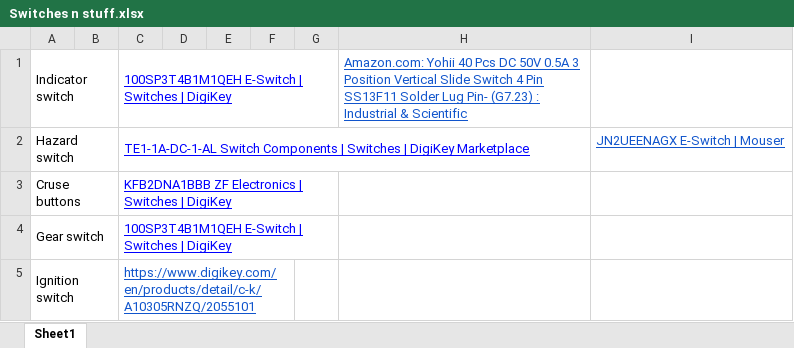
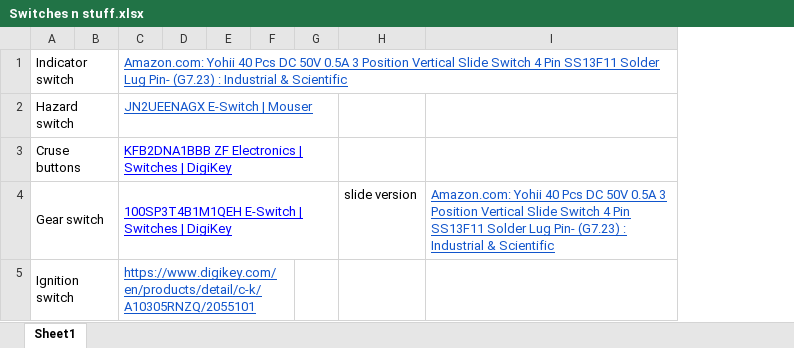
Before and after one commit to lhr-solar/Controls-DashboardPCB, an Excel workbook: Switches n stuff.xlsx, sheet Sheet1, drawn as a sheet; values as stored, in another font and other column widths than the file's, no borders; removed rows and columns are numbered as before the commit, all else as after; the diff names each change by its address in the sheet, - before the commit and + after, or states it on an @@ line.

Commit message:
Fixed stuff

```diff
--- a/Switches n stuff.xlsx (sheet Sheet1)
+++ b/Switches n stuff.xlsx (sheet Sheet1)
+column H, row 4: slide version
-column I, row 2: JN2UEENAGX E-Switch | Mouser
-C1: 100SP3T4B1M1QEH E-Switch | Switches | DigiKey
+C1: Amazon.com: Yohii 40 Pcs DC 50V 0.5A 3 Position Vertical Slide Switch 4 Pin SS13F11 Solder Lug Pin- (G7.23) : Industrial & Scientific
-C1:C2 text colour: #0000FF
+C1:C2 text colour: #1155CC
-C1:G1 merged
-I1: Amazon.com: Yohii 40 Pcs DC 50V 0.5A 3 Position Vertical Slide Switch 4 Pin SS13F11 Solder Lug Pin- (G7.23) : Industrial & Scientific
+I1: (empty)
-C2: TE1-1A-DC-1-AL Switch Components | Switches | DigiKey Marketplace
+C2: JN2UEENAGX E-Switch | Mouser
-C2:H2 merged
-I4: (empty)
+I4: Amazon.com: Yohii 40 Pcs DC 50V 0.5A 3 Position Vertical Slide Switch 4 Pin SS13F11 Solder Lug Pin- (G7.23) : Industrial & Scientific
```
Also changed, not shown: 4 other files.
